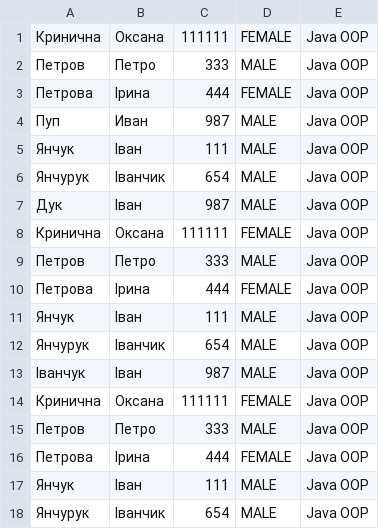
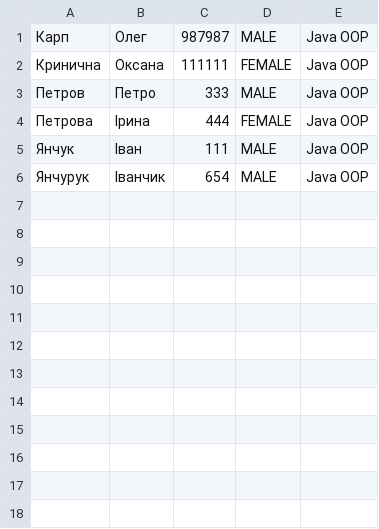
Before and after one commit to JavaNewAcc/FS_JavaOOP_121022_HT3, a CSV file: Java OOP.csv, drawn as a sheet; removed rows and columns are numbered as before the commit, all else as after; the diff names each change by its address in the sheet, - before the commit and + after, or states it on an @@ line.

```diff
--- a/Java OOP.csv
+++ b/Java OOP.csv
-row 1: Кринична | Оксана | 111111 | FEMALE | Java OOP
-row 2: Петров | Петро | 333 | MALE | Java OOP
-row 3: Петрова | Ірина | 444 | FEMALE | Java OOP
-row 4: Пуп | Иван | 987 | MALE | Java OOP
-row 5: Янчук | Іван | 111 | MALE | Java OOP
-row 6: Янчурук | Іванчик | 654 | MALE | Java OOP
-row 7: Дук | Іван | 987 | MALE | Java OOP
-row 8: Кринична | Оксана | 111111 | FEMALE | Java OOP
-row 9: Петров | Петро | 333 | MALE | Java OOP
-row 10: Петрова | Ірина | 444 | FEMALE | Java OOP
-row 11: Янчук | Іван | 111 | MALE | Java OOP
-row 12: Янчурук | Іванчик | 654 | MALE | Java OOP
-row 13: Іванчук | Іван | 987 | MALE | Java OOP
+row 1: Карп | Олег | 987987 | MALE | Java OOP
```
Also changed, not shown: Java OOPs.csv.
